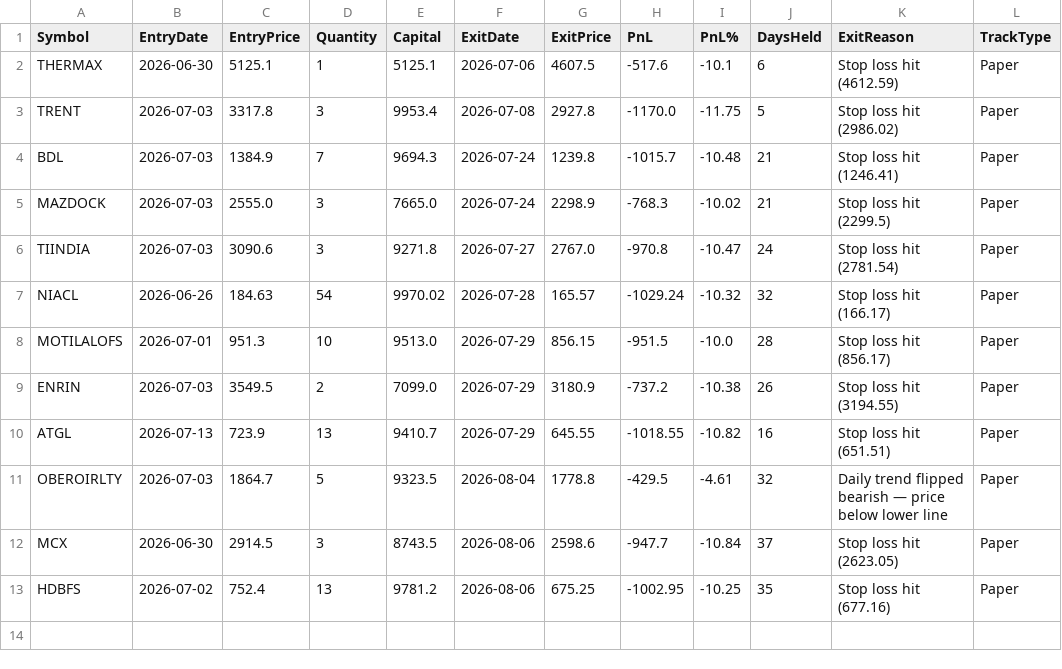
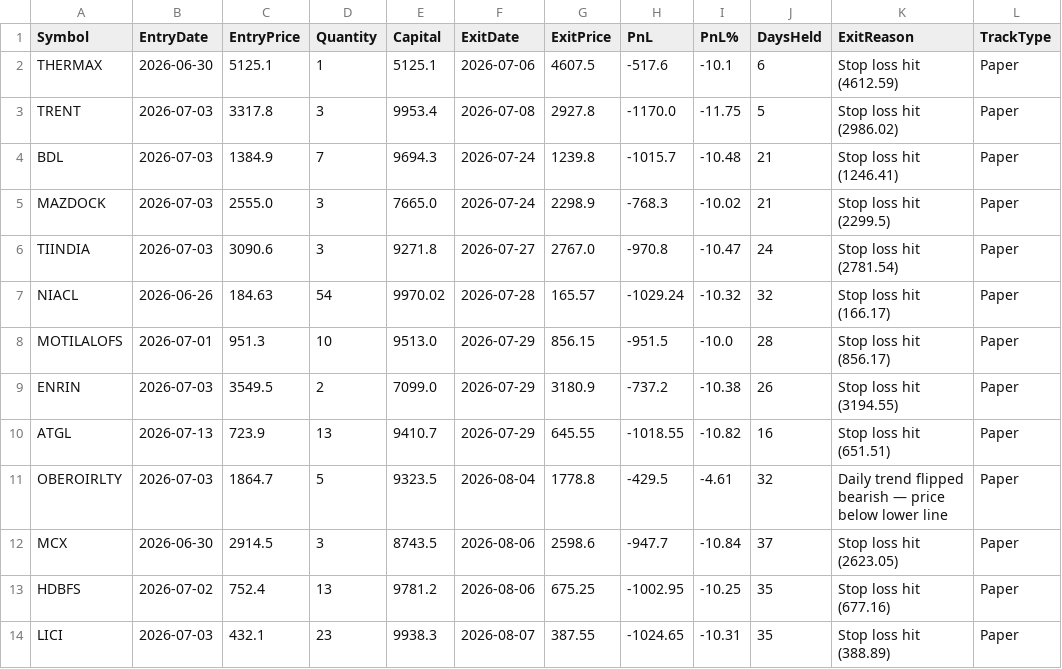
Before and after one commit to finnyrajmann/nse-dtdtf, a CSV file: data/dtdtf_trade_log.csv, drawn as a sheet; the diff names each change by its address in the sheet, - before the commit and + after, or states it on an @@ line.

Commit message:
Auto-update — 2026-08-07

```diff
--- a/data/dtdtf_trade_log.csv
+++ b/data/dtdtf_trade_log.csv
+row 14: LICI | 2026-07-03 | 432.1 | 23 | 9938.3 | 2026-08-07 | 387.55 | -1024.65 | -10.31 | 35 | Stop loss hit (388.89) | Paper
```
